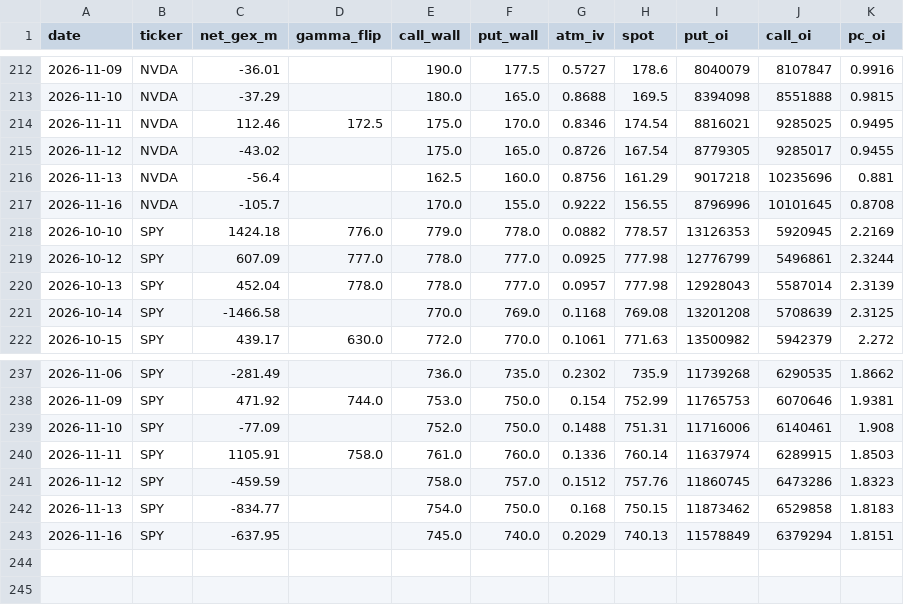
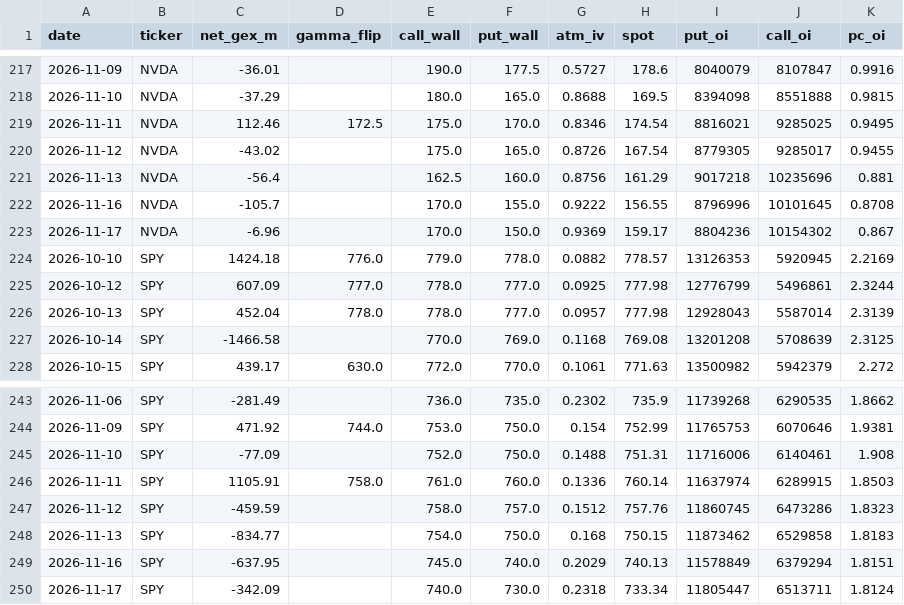
Before and after one commit to louisctlau/asset-mix-dashboard, a CSV file: data/options_history.csv, drawn as a sheet; only a part is shown, gaps mark what is left out; the diff covers the shown part only.

```diff
--- a/data/options_history.csv
+++ b/data/options_history.csv
@@ -217,2 +222,3 @@ date,ticker,net_gex_m,gamma_flip,call_wall,put_wall,atm_iv,spot,put_oi,call_oi,p
 2026-11-16,NVDA,-105.7,,170.0,155.0,0.9222,156.55,8796996,10101645,0.8708
+2026-11-17,NVDA,-6.96,,170.0,150.0,0.9369,159.17,8804236,10154302,0.867
 2026-10-10,SPY,1424.18,776.0,779.0,778.0,0.0882,778.57,13126353,5920945,2.2169
@@ -243 +249,2 @@ date,ticker,net_gex_m,gamma_flip,call_wall,put_wall,atm_iv,spot,put_oi,call_oi,p
 2026-11-16,SPY,-637.95,,745.0,740.0,0.2029,740.13,11578849,6379294,1.8151
+2026-11-17,SPY,-342.09,,740.0,730.0,0.2318,733.34,11805447,6513711,1.8124
```
Also changed, not shown: 5 added rows elsewhere in this file.
